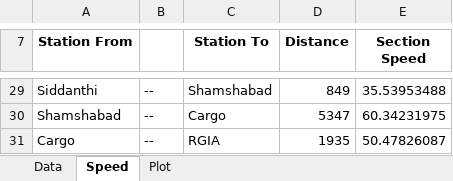
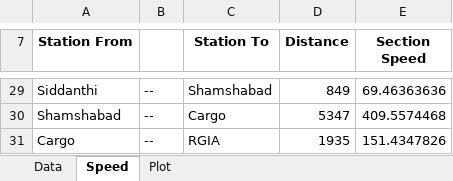
Before and after one commit to rambail/SpeedProfile, an Excel workbook: sheet/output.xlsx, sheet Speed, drawn as a sheet; only a part is shown, gaps mark what is left out; values as stored, in another font and other column widths than the file's, no borders; the diff covers the shown part only; the diff names each change by its address in the sheet, - before the commit and + after, or states it on an @@ line.

```diff
--- a/sheet/output.xlsx (sheet Speed)
+++ b/sheet/output.xlsx (sheet Speed)
-E29 (Section Speed): 35.53953488
+E29 (Section Speed): 69.46363636
-E30 (Section Speed): 60.34231975
+E30 (Section Speed): 409.5574468
-E31 (Section Speed): 50.47826087
+E31 (Section Speed): 151.4347826
```
Also changed, not shown: 23 edited cells elsewhere in this sheet, sheet Data, charts or pictures, 16 other files.
